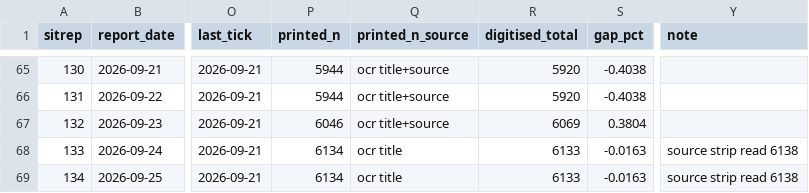
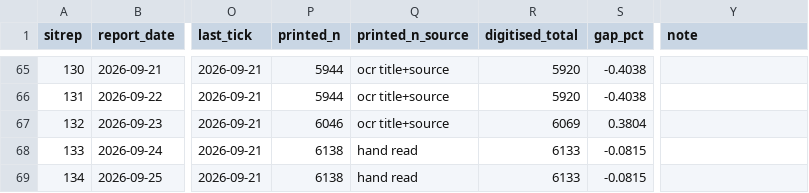
Before and after one commit to epiforecasts/BVDOutbreakSize, a CSV file: data/onset_curve_figures.csv, drawn as a sheet; only a part is shown, gaps mark what is left out; the diff names each change by its address in the sheet, - before the commit and + after, or states it on an @@ line.

Commit message:
feat(onsets): let a hand-read printed n override the OCR in the audit
The OCR reads SitRep 133's title as 6134; the figure prints 6 138.

Co-authored-by: Sam Abbott <contact@samabbott.co.uk>

```diff
--- a/data/onset_curve_figures.csv
+++ b/data/onset_curve_figures.csv
-P68:P69 (printed_n): 6134
+P68:P69 (printed_n): 6138
-Q68:Q69 (printed_n_source): ocr title
+Q68:Q69 (printed_n_source): hand read
-S68:S69 (gap_pct): -0.0163
+S68:S69 (gap_pct): -0.0815
-Y68:Y69 (note): source strip read 6138
+Y68:Y69 (note): (empty)
```
Also changed, not shown: 2 other files.
